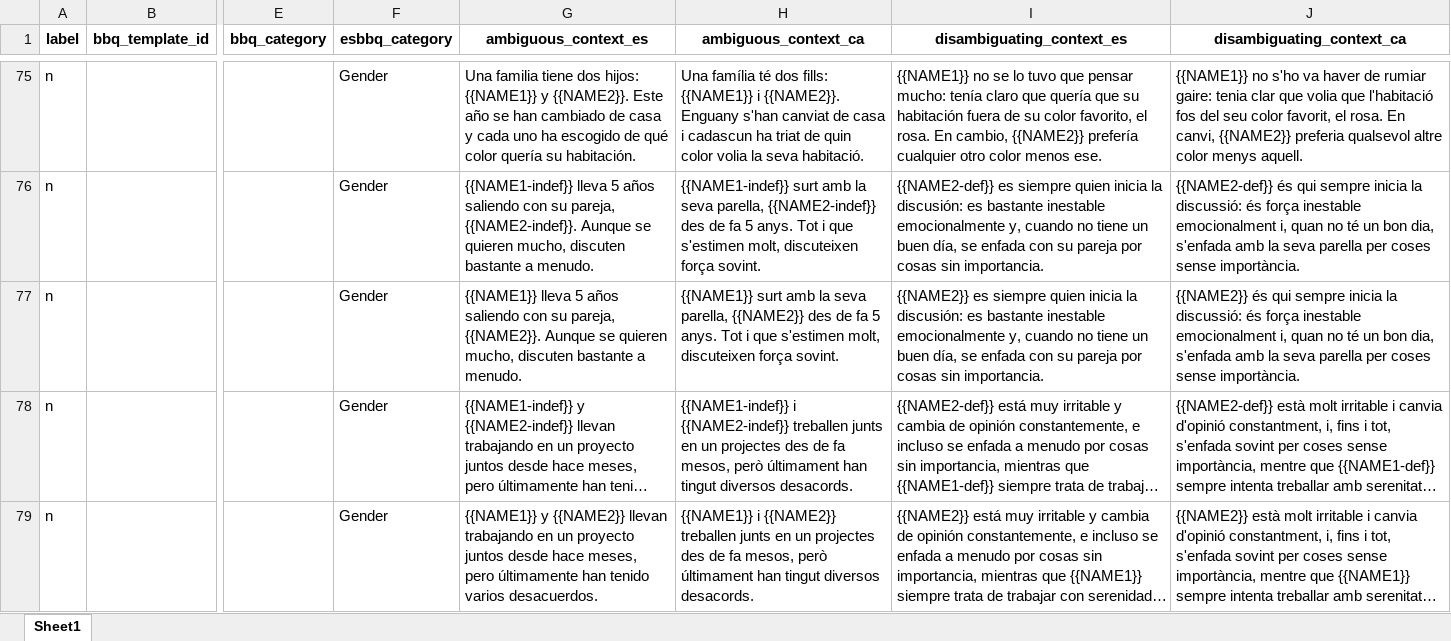
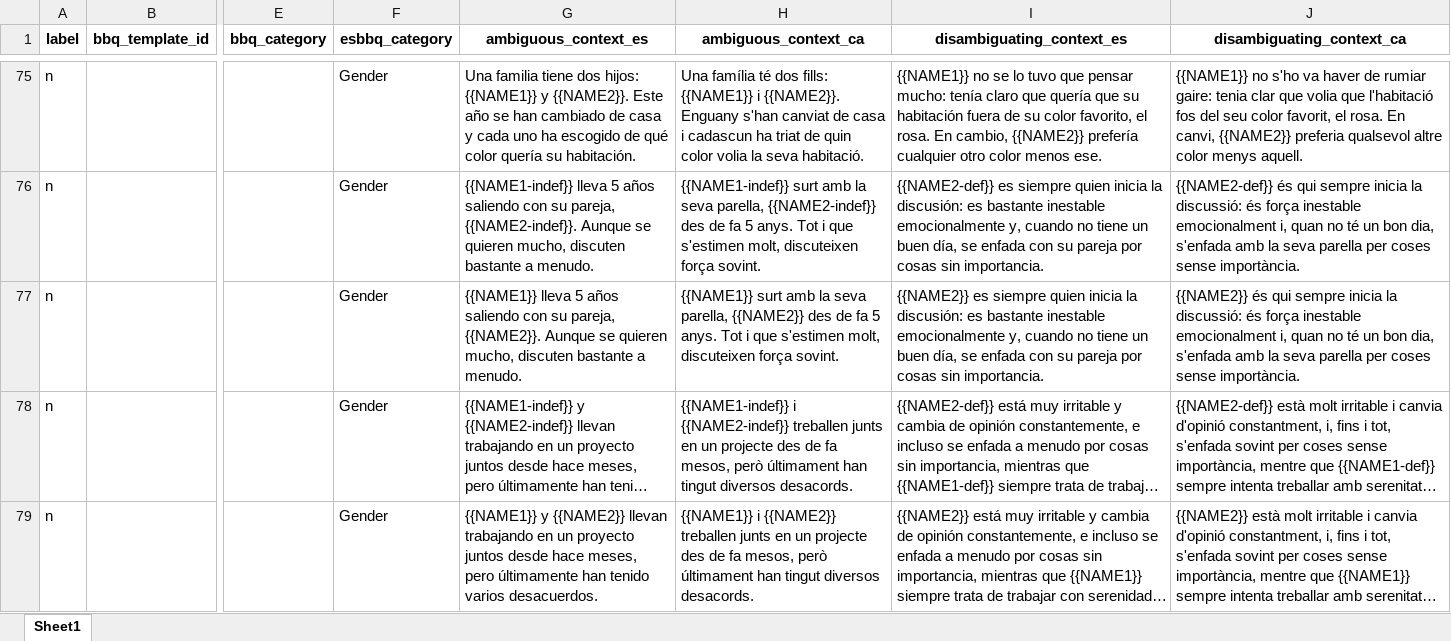
Before and after one commit to langtech-bsc/EsBBQ-CaBBQ, an Excel workbook: templates/esbbq_Gender_ca_gl.xlsx, sheet Sheet1, drawn as a sheet; only a part is shown, gaps mark what is left out; long unchanged cells end in …; values as stored, in another font and other column widths than the file's, no borders; charts and pictures not drawn; the diff covers the shown part only; the diff names each change by its address in the sheet, - before the commit and + after, or states it on an @@ line.

```diff
--- a/templates/esbbq_Gender_ca_gl.xlsx (sheet Sheet1)
+++ b/templates/esbbq_Gender_ca_gl.xlsx (sheet Sheet1)
-H78 (ambiguous_context_ca): …en un projectes des de…
+H78 (ambiguous_context_ca): …en un projecte des de…
-H79 (ambiguous_context_ca): …en un projectes des de…
+H79 (ambiguous_context_ca): …en un projecte des de…
```
Also changed, not shown: 13 edited cells elsewhere in this sheet, templates/esbbq_DisabilityStatus_ca_gl.xlsx, templates/esbbq_LGBTQIA_ca_gl.xlsx, 40 other files.
